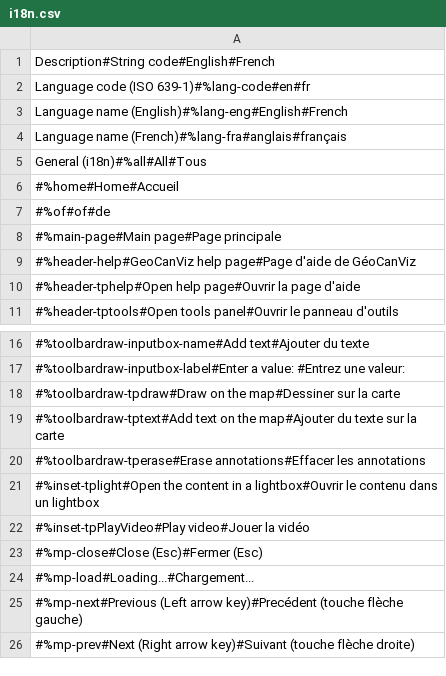
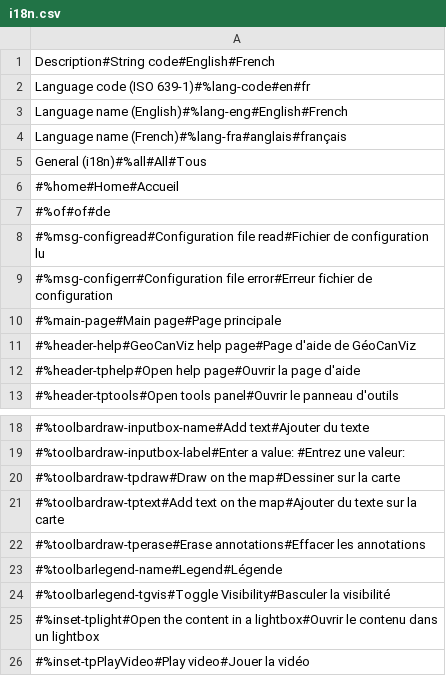
Before and after one commit to GeoCanViz/GeoCanViz, a CSV file: src/js/i18n/i18n.csv, drawn as a sheet; only a part is shown, gaps mark what is left out; the shorter side is filled out with more unchanged rows.

Commit message:
Add legend toolbar from Lynda’s code; Remove linkmap demos; Clean demos links and pages;

```diff
--- a/src/js/i18n/i18n.csv
+++ b/src/js/i18n/i18n.csv
@@ -7,2 +7,4 @@ General (i18n)#%all#All#Tous
 #%of#of#de
+#%msg-configread#Configuration file read#Fichier de configuration lu
+#%msg-configerr#Configuration file error#Erreur fichier de configuration
 #%main-page#Main page#Page principale
@@ -20,2 +22,4 @@ General (i18n)#%all#All#Tous
 #%toolbardraw-tperase#Erase annotations#Effacer les annotations
+#%toolbarlegend-name#Legend#Légende
+#%toolbarlegend-tgvis#Toggle Visibility#Basculer la visibilité
 #%inset-tplight#Open the content in a lightbox#Ouvrir le contenu dans un lightbox
```
Also changed, not shown: 48 other files.
